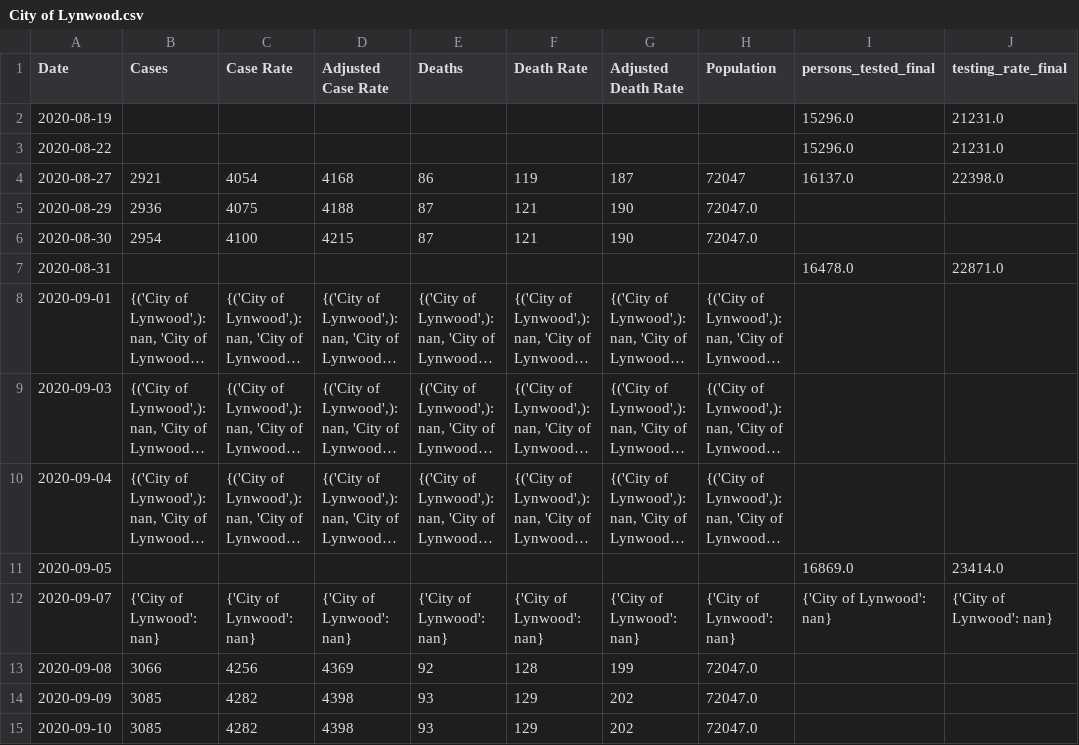
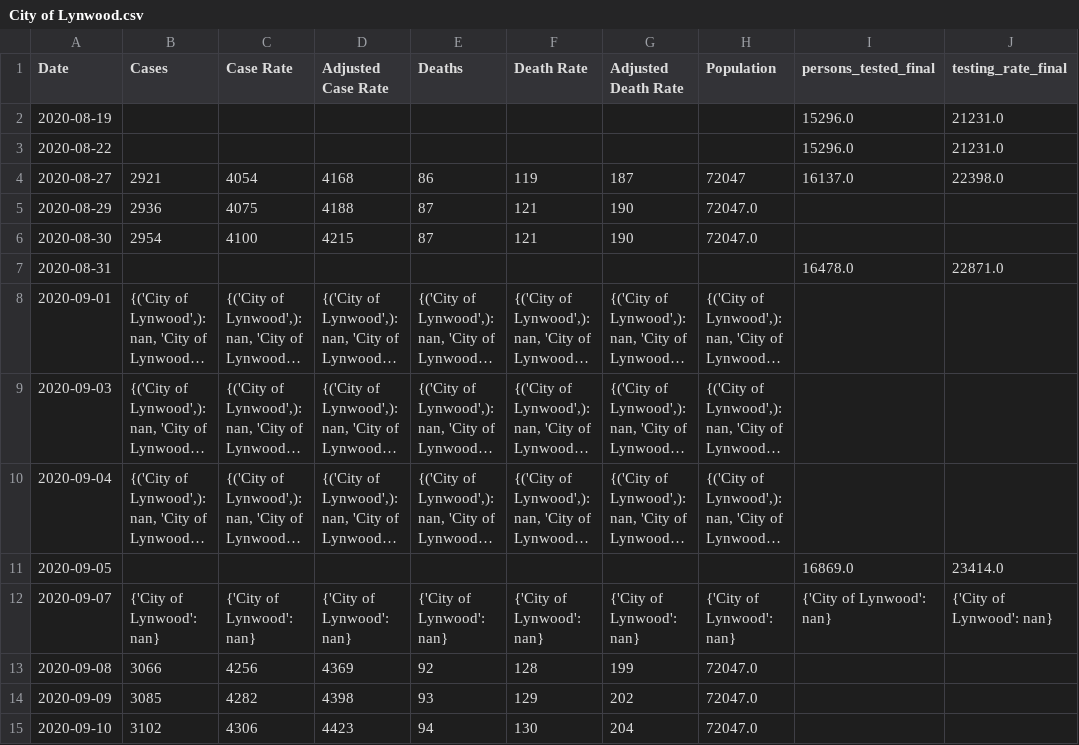
Before and after one commit to coreyclip/CovidDataCollector, a CSV file: data/parsed_data/City of Lynwood.csv, drawn as a sheet; only a part is shown; long unchanged cells end in …; the diff names each change by its address in the sheet, - before the commit and + after, or states it on an @@ line.

```diff
--- a/data/parsed_data/City of Lynwood.csv
+++ b/data/parsed_data/City of Lynwood.csv
-B15 (Cases): 3085
+B15 (Cases): 3102
-C15 (Case Rate): 4282
+C15 (Case Rate): 4306
-D15 (Adjusted Case Rate): 4398
+D15 (Adjusted Case Rate): 4423
-E15 (Deaths): 93
+E15 (Deaths): 94
-F15 (Death Rate): 129
+F15 (Death Rate): 130
-G15 (Adjusted Death Rate): 202
+G15 (Adjusted Death Rate): 204
```
Also changed, not shown: data/parsed_data/City of Huntington Park.csv, data/parsed_data/City of Maywood.csv, 11 other files.
